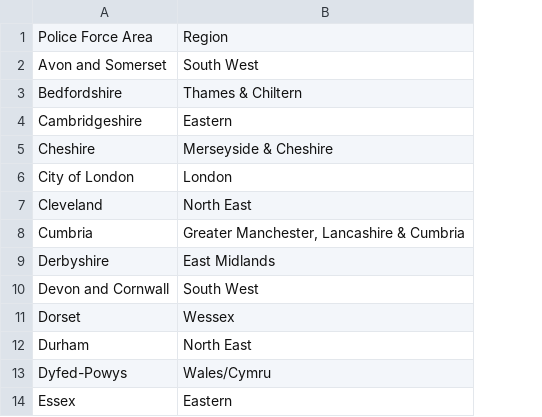
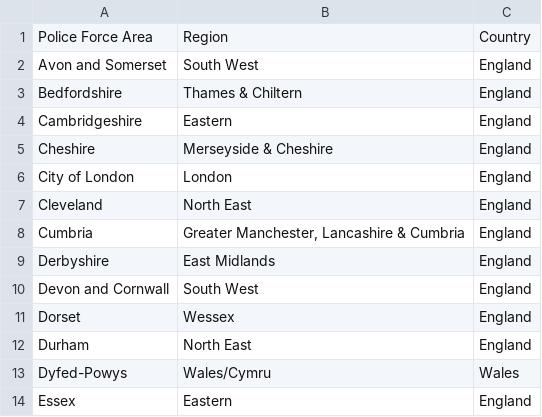
Before and after one commit to odaniel1/PFA_Court_Outcomes, a CSV file: Data/PFA_Region_Mapping.csv, drawn as a sheet; only a part is shown; the diff names each change by its address in the sheet, - before the commit and + after, or states it on an @@ line.

Commit message:
Added country column

```diff
--- a/Data/PFA_Region_Mapping.csv
+++ b/Data/PFA_Region_Mapping.csv
+column C, rows 1-14: Country | England | England | England | England | England | England | England | England | England | England | England | Wales | England
```
